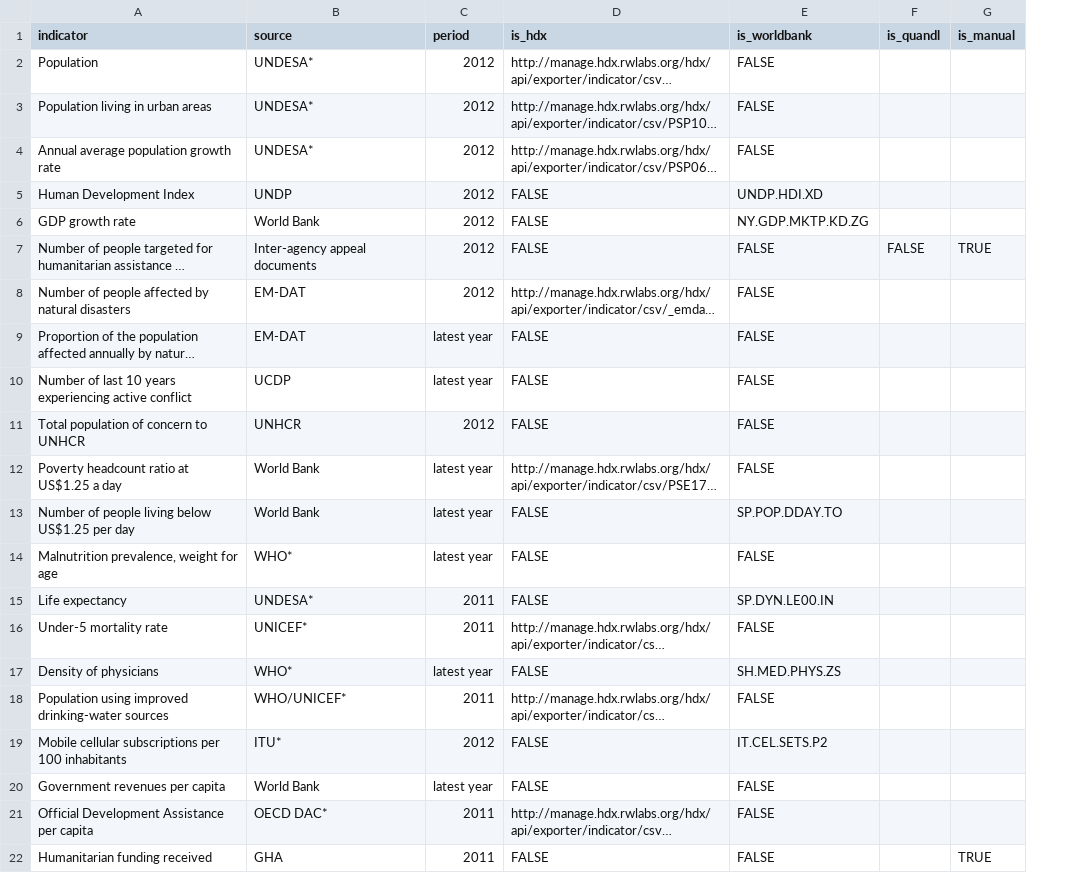
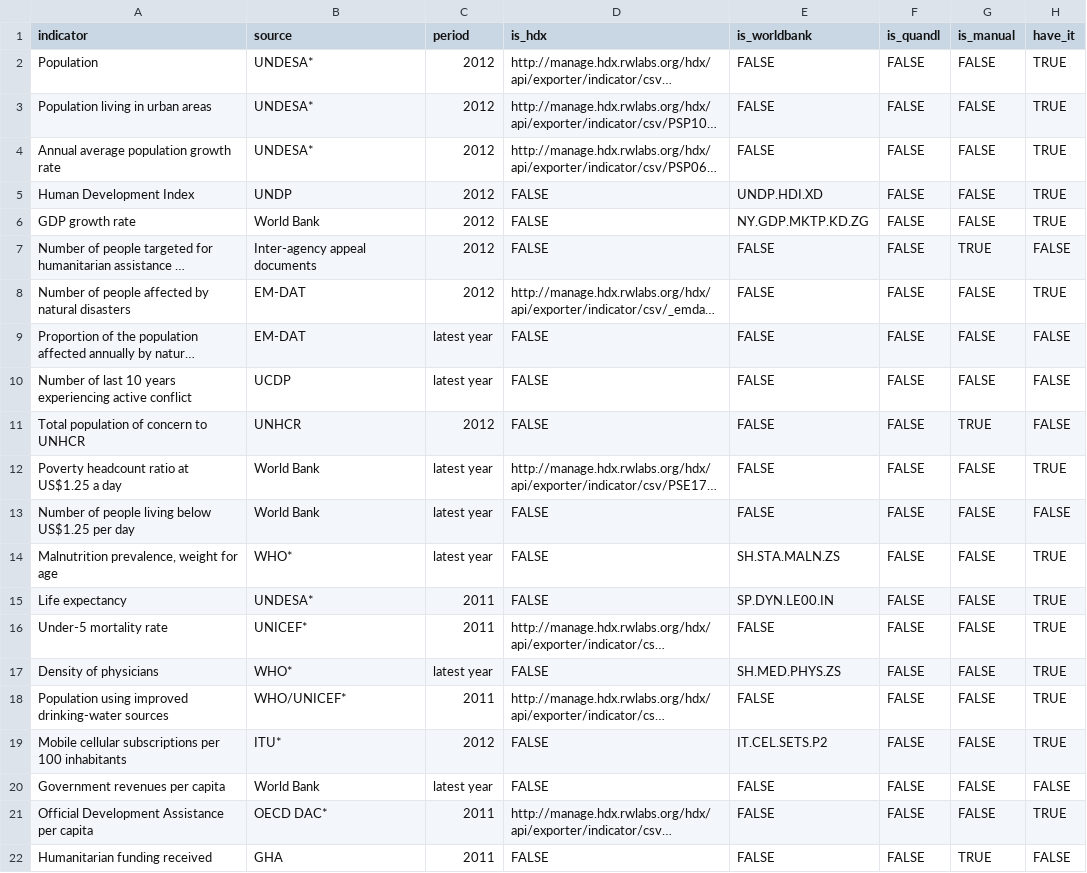
Before and after one commit to luiscape/whdt-table, a CSV file: table/list_of_indicators.csv, drawn as a sheet; long unchanged cells end in …; the diff names each change by its address in the sheet, - before the commit and + after, or states it on an @@ line.

```diff
--- a/table/list_of_indicators.csv
+++ b/table/list_of_indicators.csv
+column H (have_it), rows 2-22: TRUE | TRUE | TRUE | TRUE | TRUE | FALSE | TRUE | FALSE | FALSE | FALSE | TRUE | FALSE | TRUE | TRUE | TRUE | TRUE | TRUE | TRUE | FALSE | TRUE | FALSE
-F2:F6 (is_quandl): (empty)
+F2:F6 (is_quandl): FALSE
-G2:G6 (is_manual): (empty)
+G2:G6 (is_manual): FALSE
-F8:F22 (is_quandl): (empty)
+F8:F22 (is_quandl): FALSE
-G8:G10 (is_manual): (empty)
+G8:G10 (is_manual): FALSE
-G11 (is_manual): (empty)
+G11 (is_manual): TRUE
-G12:G21 (is_manual): (empty)
+G12:G21 (is_manual): FALSE
-E13 (is_worldbank): SP.POP.DDAY.TO
+E13 (is_worldbank): FALSE
-E14 (is_worldbank): FALSE
+E14 (is_worldbank): SH.STA.MALN.ZS
```
Also changed, not shown: final_table/final_table.csv, 2 other files.
